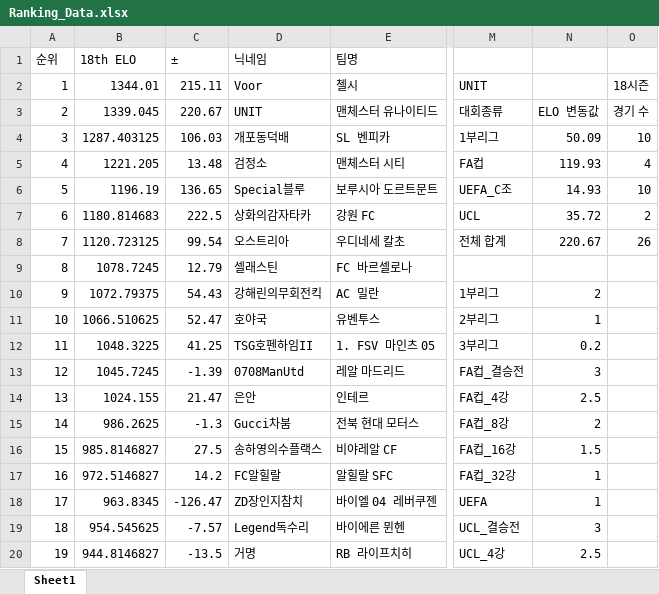
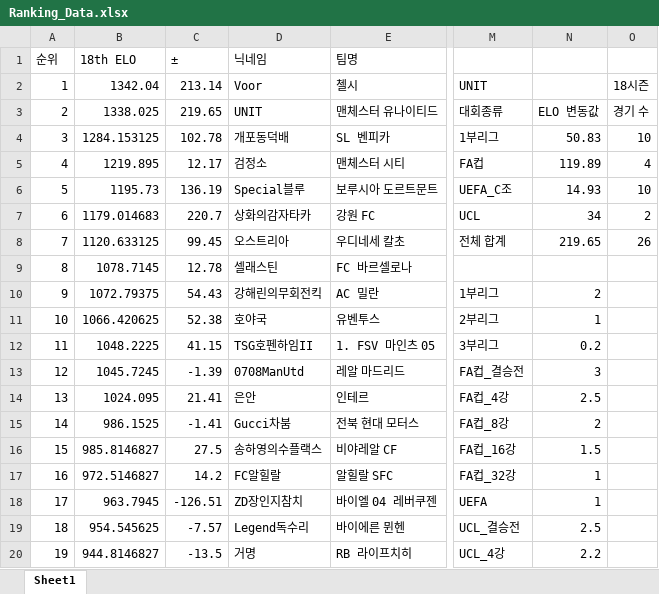
Before and after one commit to xldyxl/all-star-league, an Excel workbook: Ranking_Data.xlsx, sheet Sheet1, drawn as a sheet; only a part is shown, gaps mark what is left out; values as stored, in another font and other column widths than the file's, no borders; the diff covers the shown part only; the diff names each change by its address in the sheet, - before the commit and + after, or states it on an @@ line.

```diff
--- a/Ranking_Data.xlsx (sheet Sheet1)
+++ b/Ranking_Data.xlsx (sheet Sheet1)
-B2 (18th ELO): 1344.01
+B2 (18th ELO): 1342.04
-C2 (±): 215.11
+C2 (±): 213.14
-B3 (18th ELO): 1339.045
+B3 (18th ELO): 1338.025
-C3 (±): 220.67
+C3 (±): 219.65
-B4 (18th ELO): 1287.403125
+B4 (18th ELO): 1284.153125
-C4 (±): 106.03
+C4 (±): 102.78
-N4: 50.09
+N4: 50.83
-B5 (18th ELO): 1221.205
+B5 (18th ELO): 1219.895
-C5 (±): 13.48
+C5 (±): 12.17
-N5: 119.93
+N5: 119.89
-B6 (18th ELO): 1196.19
+B6 (18th ELO): 1195.73
-C6 (±): 136.65
+C6 (±): 136.19
-B7 (18th ELO): 1180.814683
+B7 (18th ELO): 1179.014683
-C7 (±): 222.5
+C7 (±): 220.7
-N7: 35.72
+N7: 34
-B8 (18th ELO): 1120.723125
+B8 (18th ELO): 1120.633125
-C8 (±): 99.54
+C8 (±): 99.45
-N8: 220.67
+N8: 219.65
-B9 (18th ELO): 1078.7245
+B9 (18th ELO): 1078.7145
-C9 (±): 12.79
+C9 (±): 12.78
-B11 (18th ELO): 1066.510625
+B11 (18th ELO): 1066.420625
-C11 (±): 52.47
+C11 (±): 52.38
-B12 (18th ELO): 1048.3225
+B12 (18th ELO): 1048.2225
-C12 (±): 41.25
+C12 (±): 41.15
-B14 (18th ELO): 1024.155
+B14 (18th ELO): 1024.095
-C14 (±): 21.47
+C14 (±): 21.41
-B15 (18th ELO): 986.2625
+B15 (18th ELO): 986.1525
-C15 (±): -1.3
+C15 (±): -1.41
-B18 (18th ELO): 963.8345
+B18 (18th ELO): 963.7945
-C18 (±): -126.47
+C18 (±): -126.51
-N19: 3
+N19: 2.5
-N20: 2.5
+N20: 2.2
```
Also changed, not shown: 7 edited cells elsewhere in this sheet, 2 other files.
